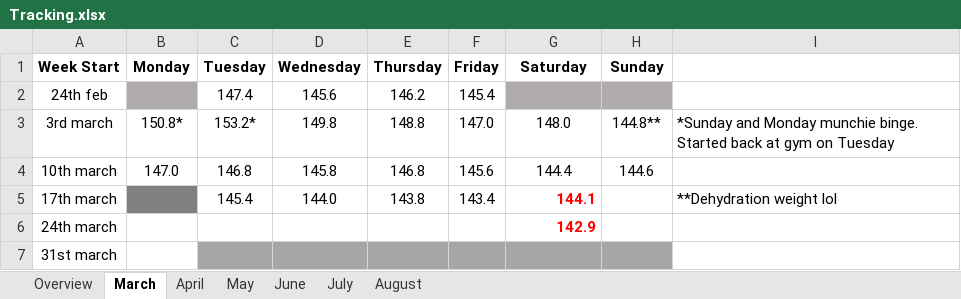
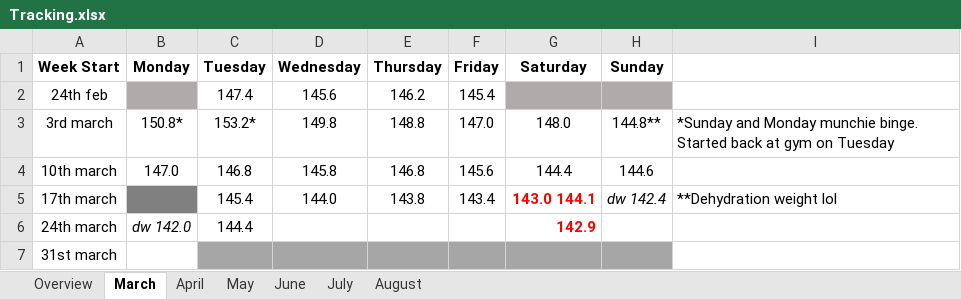
Before and after one commit to Radical-Apathy/Learning, an Excel workbook: Tracking.xlsx, sheet March, drawn as a sheet; values as stored, in another font and other column widths than the file's, no borders; the diff names each change by its address in the sheet, - before the commit and + after, or states it on an @@ line.

Commit message:
updating tracking

```diff
--- a/Tracking.xlsx (sheet March)
+++ b/Tracking.xlsx (sheet March)
-G5 (Saturday): 144.1
+G5 (Saturday): 143.0 144.1
-H5 (Sunday): (empty)
+H5 (Sunday): dw 142.4
-B6 (Monday): (empty)
+B6 (Monday): dw 142.0
-C6 (Tuesday): (empty)
+C6 (Tuesday): 144.4
```
